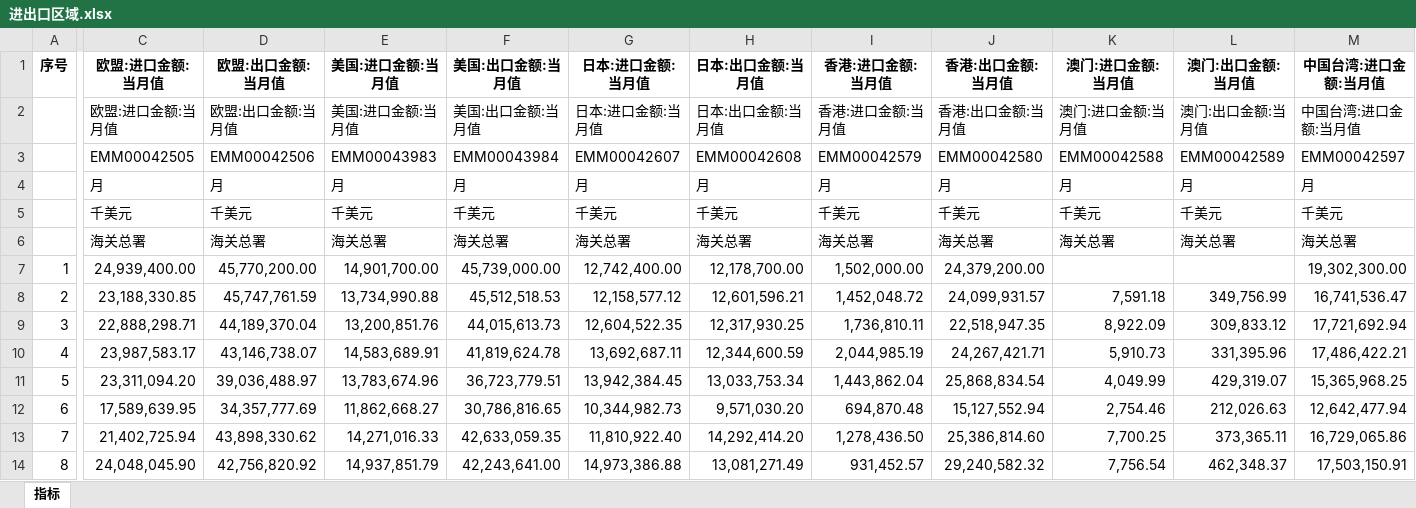
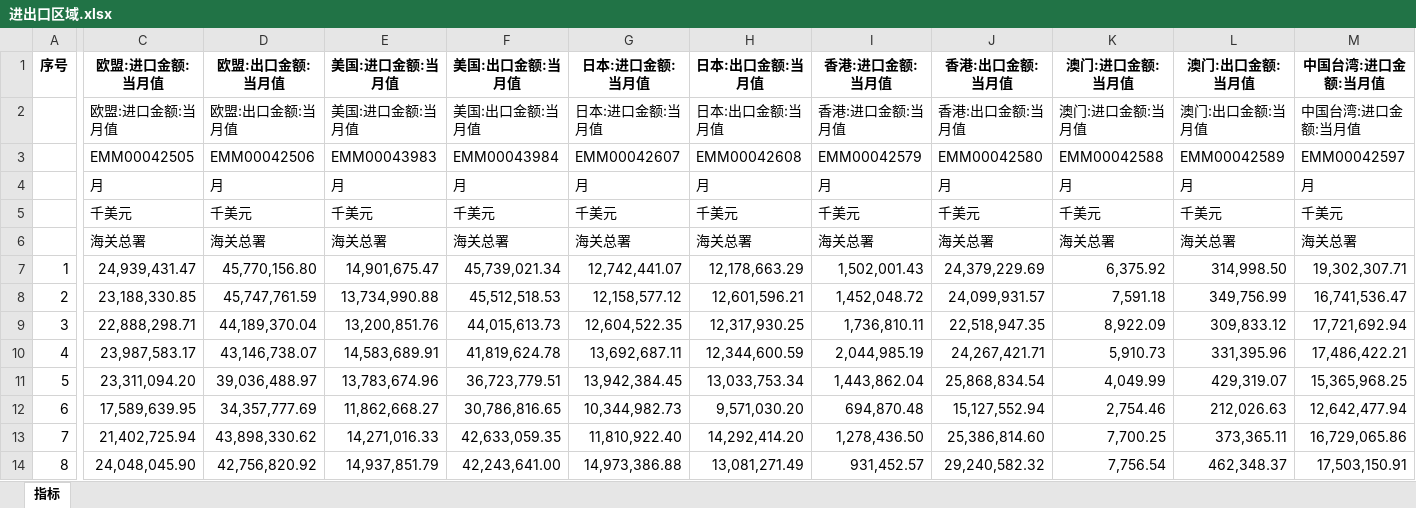
Before and after one commit to AFAN-LIFE/macropage, an Excel workbook: data/进出口区域.xlsx, sheet 指标, drawn as a sheet; only a part is shown, gaps mark what is left out; values as stored, in another font and other column widths than the file's, no borders; the diff covers the shown part only; the diff names each change by its address in the sheet, - before the commit and + after, or states it on an @@ line.

```diff
--- a/data/进出口区域.xlsx (sheet 指标)
+++ b/data/进出口区域.xlsx (sheet 指标)
-C7 (欧盟:进口金额:当月值): 24,939,400.00
+C7 (欧盟:进口金额:当月值): 24,939,431.47
-D7 (欧盟:出口金额:当月值): 45,770,200.00
+D7 (欧盟:出口金额:当月值): 45,770,156.80
-E7 (美国:进口金额:当月值): 14,901,700.00
+E7 (美国:进口金额:当月值): 14,901,675.47
-F7 (美国:出口金额:当月值): 45,739,000.00
+F7 (美国:出口金额:当月值): 45,739,021.34
-G7 (日本:进口金额:当月值): 12,742,400.00
+G7 (日本:进口金额:当月值): 12,742,441.07
-H7 (日本:出口金额:当月值): 12,178,700.00
+H7 (日本:出口金额:当月值): 12,178,663.29
-I7 (香港:进口金额:当月值): 1,502,000.00
+I7 (香港:进口金额:当月值): 1,502,001.43
-J7 (香港:出口金额:当月值): 24,379,200.00
+J7 (香港:出口金额:当月值): 24,379,229.69
-K7 (澳门:进口金额:当月值): (empty)
+K7 (澳门:进口金额:当月值): 6,375.92
-L7 (澳门:出口金额:当月值): (empty)
+L7 (澳门:出口金额:当月值): 314,998.50
-M7 (中国台湾:进口金额:当月值): 19,302,300.00
+M7 (中国台湾:进口金额:当月值): 19,302,307.71
```
Also changed, not shown: 21 edited cells elsewhere in this sheet, data/CPI+PPI.xlsx, data/固定资产投资.xlsx, 10 other files.
